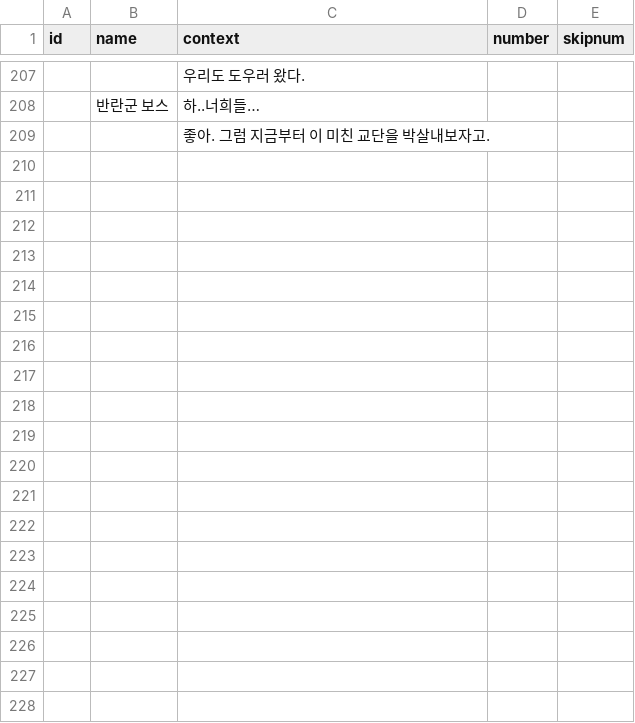
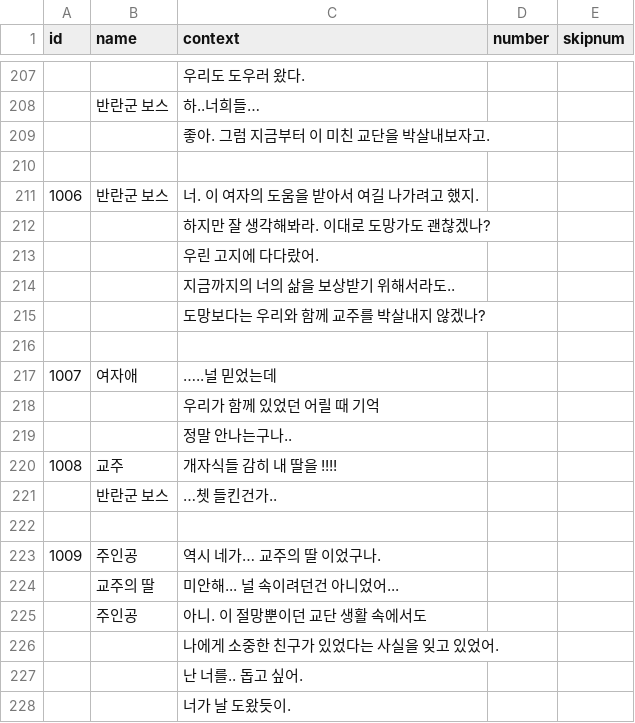
Before and after one commit to leeZn30/Gamelab_Week05, a CSV file: Assets/Resources/CSVFiles/DialogoueEvent.csv, drawn as a sheet; only a part is shown, gaps mark what is left out; the diff covers the shown part only; the diff names each change by its address in the sheet, - before the commit and + after, or states it on an @@ line.

```diff
--- a/Assets/Resources/CSVFiles/DialogoueEvent.csv
+++ b/Assets/Resources/CSVFiles/DialogoueEvent.csv
+row 210: (empty)
+row 211: 1006 | 반란군 보스 | 너. 이 여자의 도움을 받아서 여길 나가려고 했지.
+row 212:  |  | 하지만 잘 생각해봐라. 이대로 도망가도 괜찮겠나?
+row 213:  |  | 우린 고지에 다다랐어.
+row 214:  |  | 지금까지의 너의 삶을 보상받기 위해서라도..
+row 215:  |  | 도망보다는 우리와 함께 교주를 박살내지 않겠나?
+row 216: (empty)
+row 217: 1007 | 여자애 | …..널 믿었는데
+row 218:  |  | 우리가 함께 있었던 어릴 때 기억
+row 219:  |  | 정말 안나는구나..
+row 220: 1008 | 교주 | 개자식들 감히 내 딸을 !!!!
+row 221:  | 반란군 보스 | …쳇 들킨건가..
+row 222: (empty)
+row 223: 1009 | 주인공 | 역시 네가… 교주의 딸 이었구나.
+row 224:  | 교주의 딸 | 미안해... 널 속이려던건 아니었어...
+row 225:  | 주인공 | 아니. 이 절망뿐이던 교단 생활 속에서도
+row 226:  |  | 나에게 소중한 친구가 있었다는 사실을 잊고 있었어.
+row 227:  |  | 난 너를.. 돕고 싶어.
+row 228:  |  | 너가 날 도왔듯이.
```
Also changed, not shown: 3 edited cells elsewhere in this file, 11 other files.
